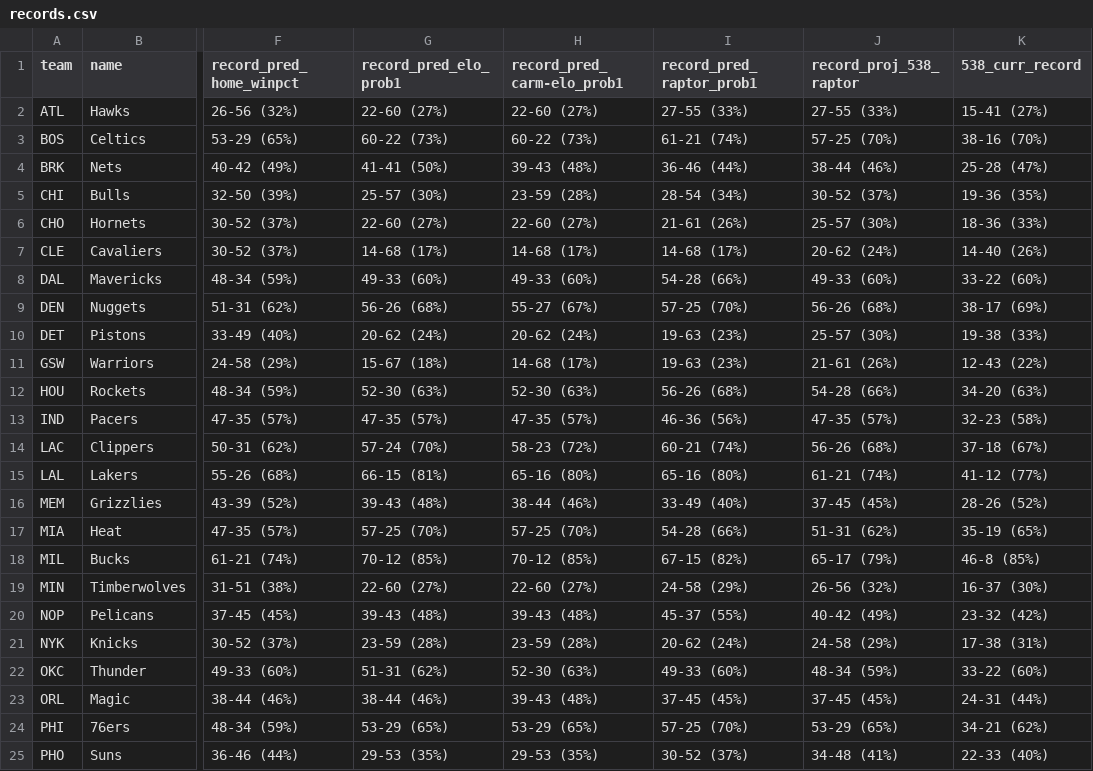
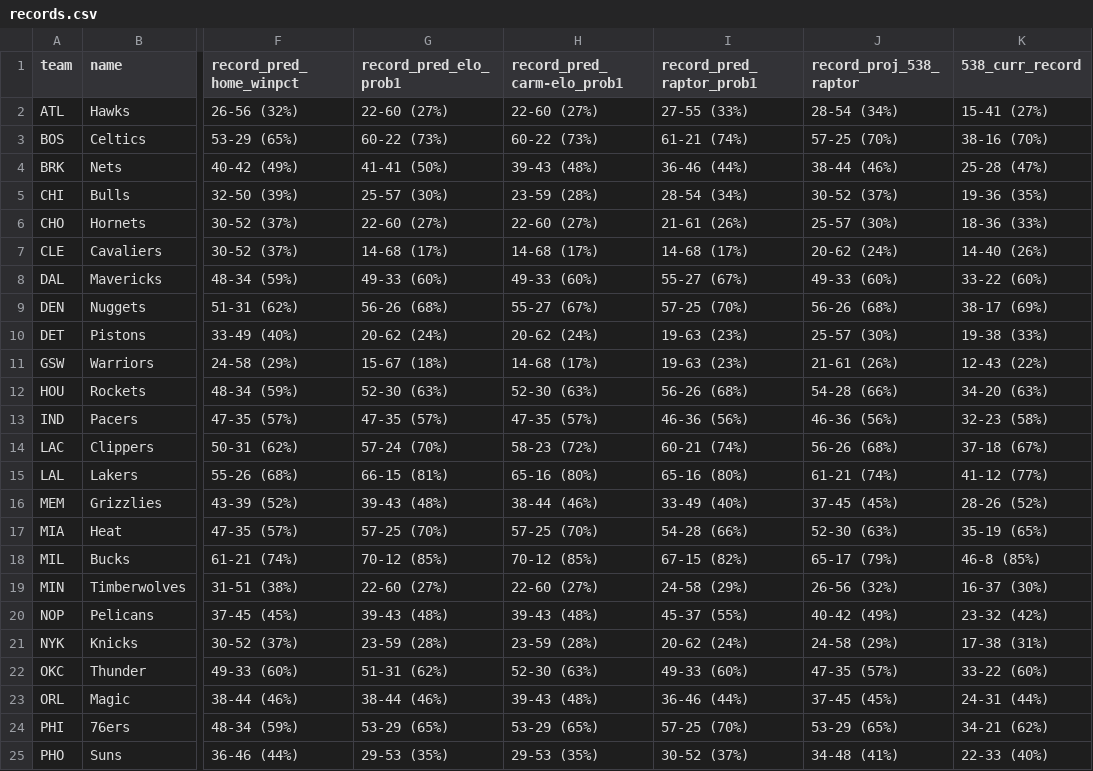
Before and after one commit to bryanwhiting/sports, a CSV file: data/records.csv, drawn as a sheet; only a part is shown, gaps mark what is left out; the diff names each change by its address in the sheet, - before the commit and + after, or states it on an @@ line.

```diff
--- a/data/records.csv
+++ b/data/records.csv
-J2 (record_proj_538_raptor): 27-55 (33%)
+J2 (record_proj_538_raptor): 28-54 (34%)
-I8 (record_pred_raptor_prob1): 54-28 (66%)
+I8 (record_pred_raptor_prob1): 55-27 (67%)
-J13 (record_proj_538_raptor): 47-35 (57%)
+J13 (record_proj_538_raptor): 46-36 (56%)
-J17 (record_proj_538_raptor): 51-31 (62%)
+J17 (record_proj_538_raptor): 52-30 (63%)
-J22 (record_proj_538_raptor): 48-34 (59%)
+J22 (record_proj_538_raptor): 47-35 (57%)
-I23 (record_pred_raptor_prob1): 37-45 (45%)
+I23 (record_pred_raptor_prob1): 36-46 (44%)
```
Also changed, not shown: data/all_scores.csv, 1 other file.
